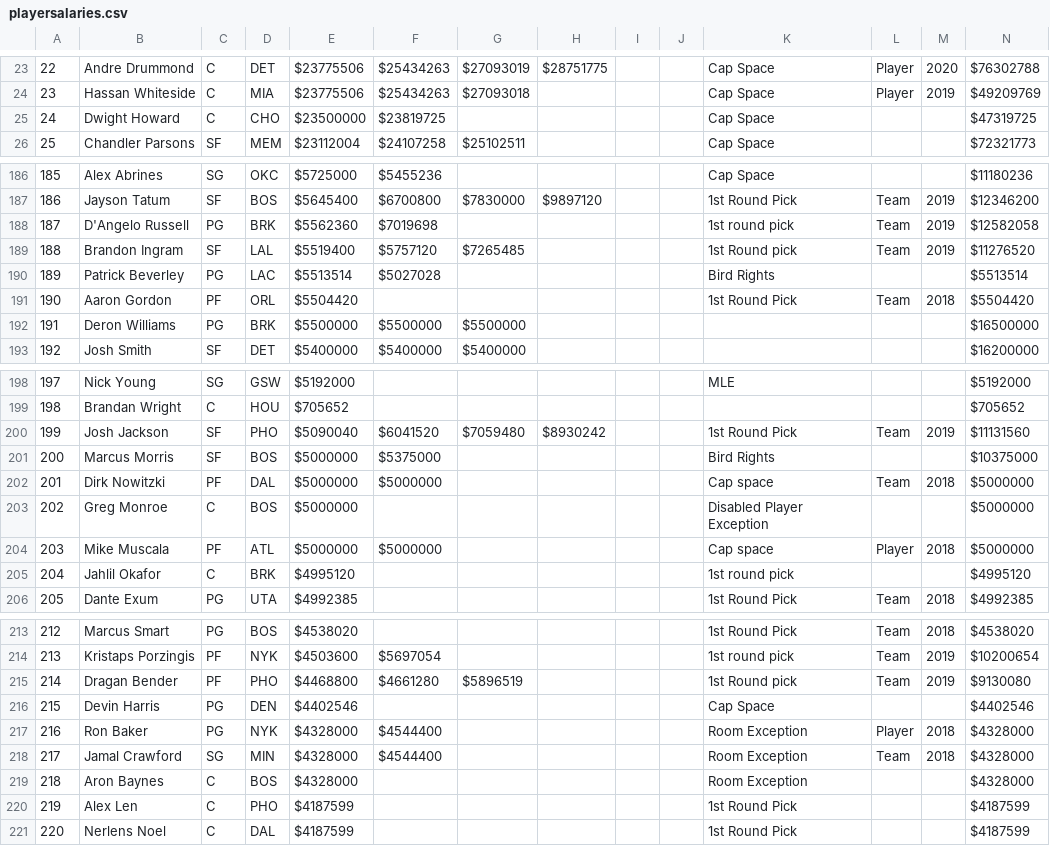
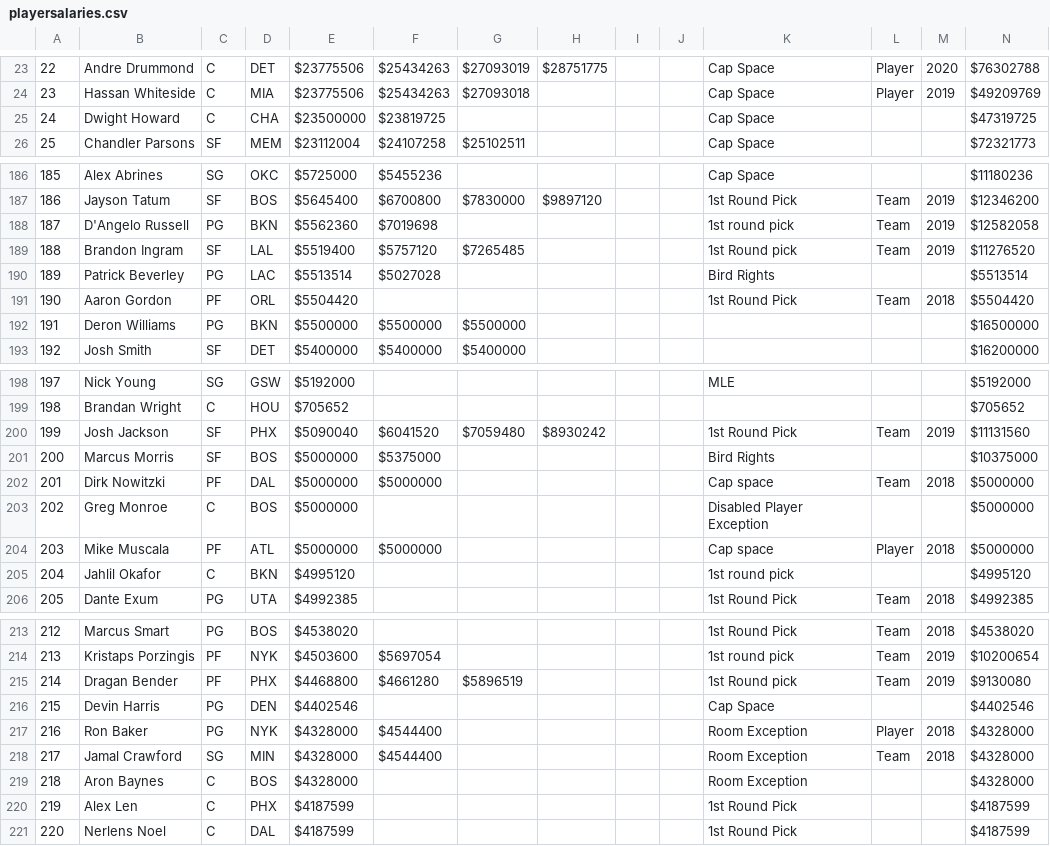
Before and after one commit to ramborell23/tradeMachine, a CSV file: react-backend/db/playersalaries.csv, drawn as a sheet; only a part is shown, gaps mark what is left out; the diff covers the shown part only; the diff names each change by its address in the sheet, - before the commit and + after, or states it on an @@ line.

```diff
--- a/react-backend/db/playersalaries.csv
+++ b/react-backend/db/playersalaries.csv
-D25: CHO
+D25: CHA
-D188: BRK
+D188: BKN
-D192: BRK
+D192: BKN
-D200: PHO
+D200: PHX
-D205: BRK
+D205: BKN
-D215: PHO
+D215: PHX
-D220: PHO
+D220: PHX
```
Also changed, not shown: 2 added rows and 48 edited cells elsewhere in this file, 12 other files.
